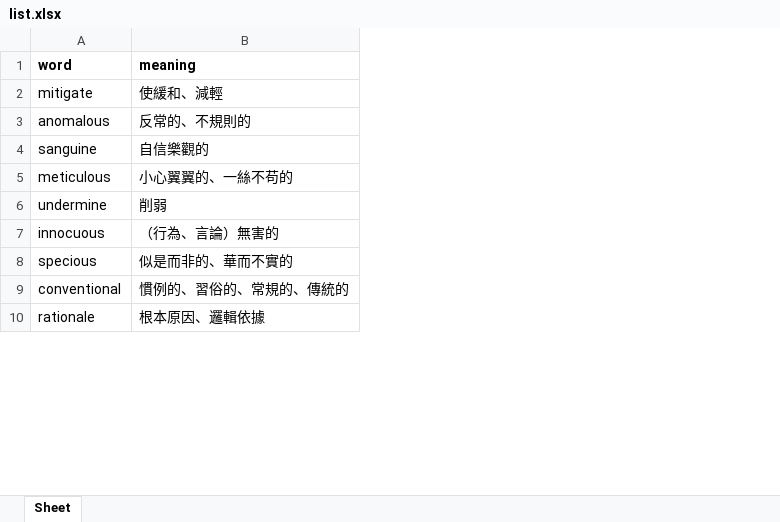
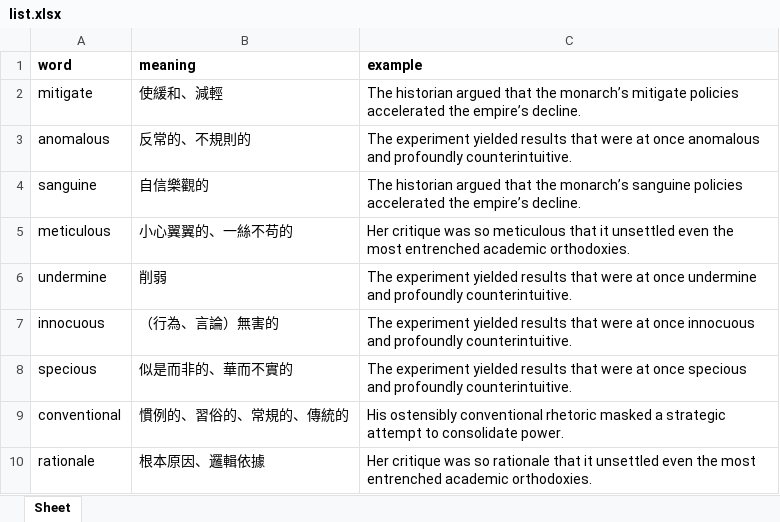
Before and after one commit to MichaelLu0220/learn-english-flashcards, an Excel workbook: data/list.xlsx, sheet Sheet, drawn as a sheet; only a part is shown; values as stored, in another font and other column widths than the file's, no borders; the diff names each change by its address in the sheet, - before the commit and + after, or states it on an @@ line.

Commit message:
feat(player): add example modal with long-press trigger
- load example from excel
- long press to trigger
- fix layout collapse
- enable scroll

```diff
--- a/data/list.xlsx (sheet Sheet)
+++ b/data/list.xlsx (sheet Sheet)
+column C (example), rows 2-10: The historian argued that the monarch’s mitigate policies accelerated the empire’s decline. | The experiment yielded results that were at once anomalous and profoundly counterintuitive. | The historian argued that the monarch’s sanguine policies accelerated the empire’s decline. | Her critique was so meticulous that it unsettled even the most entrenched academic orthodoxies. | The experiment yielded results that were at once undermine and profoundly counterintuitive. | The experiment yielded results that were at once innocuous and profoundly counterintuitive. | The experiment yielded results that were at once specious and profoundly counterintuitive. | His ostensibly conventional rhetoric masked a strategic attempt to consolidate power. | Her critique was so rationale that it unsettled even the most entrenched academic orthodoxies.
```
Also changed, not shown: 4 other files.
